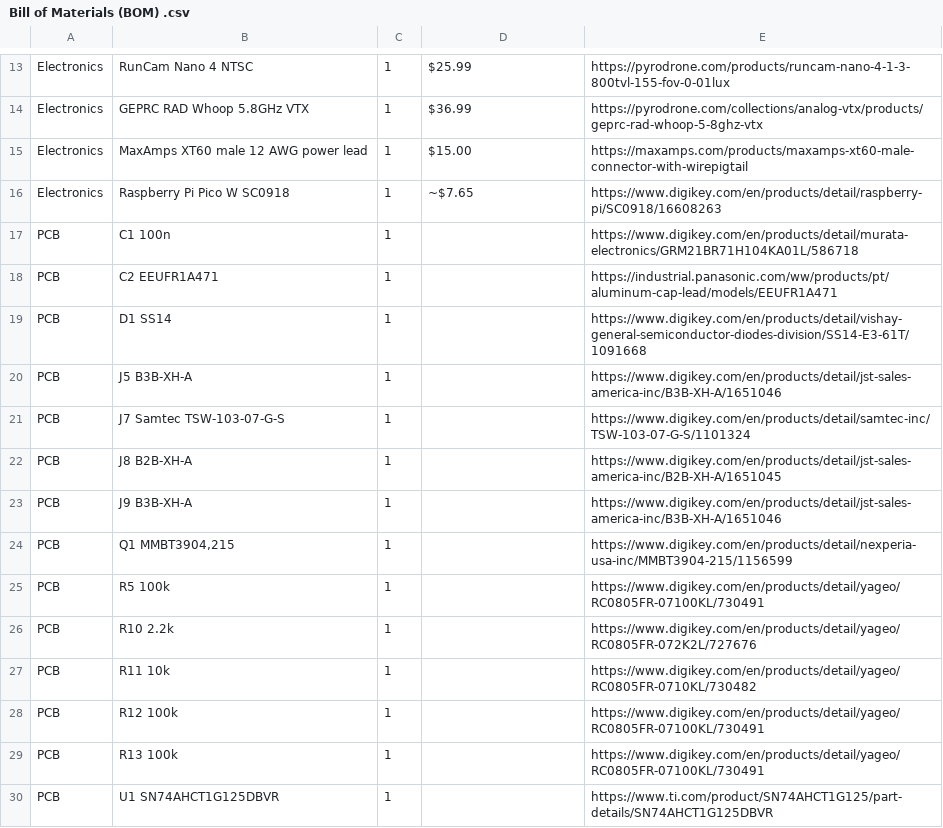
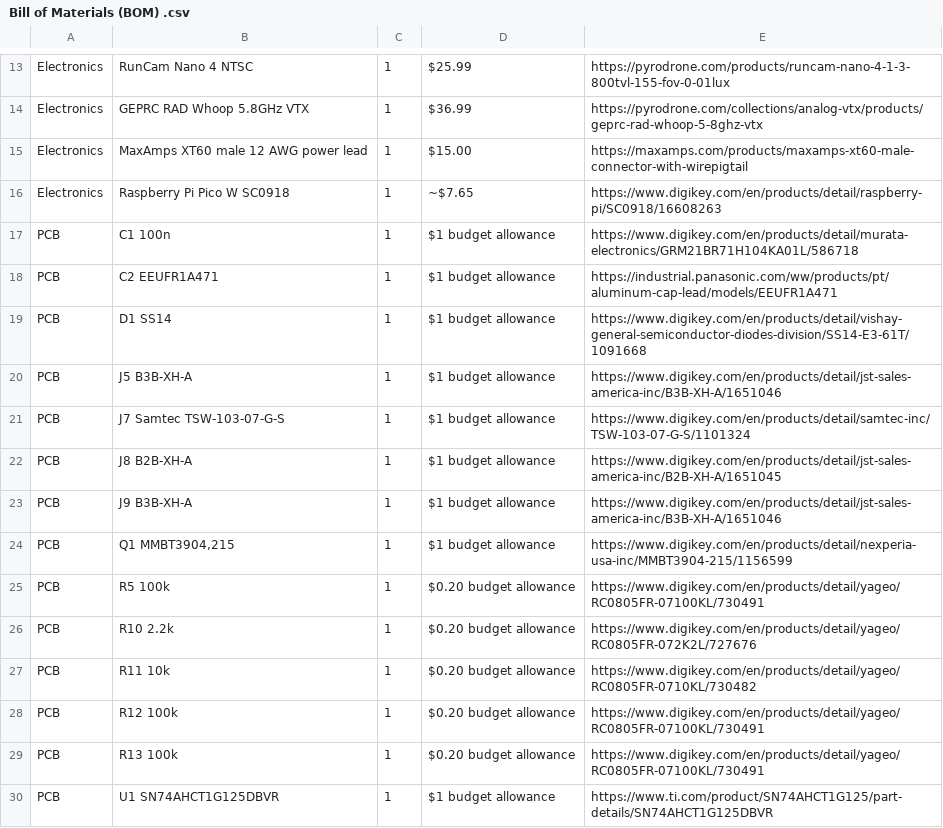
Before and after one commit to Monmelgear/Hack-Club-Fallen-, a CSV file: Bill of Materials (BOM) .csv, drawn as a sheet; only a part is shown, gaps mark what is left out; the diff covers the shown part only.

Commit message:
Update Bill of Materials (BOM) .csv

```diff
--- a/Bill of Materials (BOM) .csv
+++ b/Bill of Materials (BOM) .csv
@@ -16,15 +16,15 @@
 "Electronics","Raspberry Pi Pico W SC0918","1","~$7.65","https://www.digikey.com/en/products/detail/raspberry-pi/SC0918/16608263"
-"PCB","C1 100n","1","","https://www.digikey.com/en/products/detail/murata-electronics/GRM21BR71H104KA01L/586718"
-"PCB","C2 EEUFR1A471","1","","https://industrial.panasonic.com/ww/products/pt/aluminum-cap-lead/models/EEUFR1A471"
-"PCB","D1 SS14","1","","https://www.digikey.com/en/products/detail/vishay-general-semiconductor-diodes-division/SS14-E3-61T/1091668"
-"PCB","J5 B3B-XH-A","1","","https://www.digikey.com/en/products/detail/jst-sales-america-inc/B3B-XH-A/1651046"
-"PCB","J7 Samtec TSW-103-07-G-S","1","","https://www.digikey.com/en/products/detail/samtec-inc/TSW-103-07-G-S/1101324"
-"PCB","J8 B2B-XH-A","1","","https://www.digikey.com/en/products/detail/jst-sales-america-inc/B2B-XH-A/1651045"
-"PCB","J9 B3B-XH-A","1","","https://www.digikey.com/en/products/detail/jst-sales-america-inc/B3B-XH-A/1651046"
-"PCB","Q1 MMBT3904,215","1","","https://www.digikey.com/en/products/detail/nexperia-usa-inc/MMBT3904-215/1156599"
-"PCB","R5 100k","1","","https://www.digikey.com/en/products/detail/yageo/RC0805FR-07100KL/730491"
-"PCB","R10 2.2k","1","","https://www.digikey.com/en/products/detail/yageo/RC0805FR-072K2L/727676"
-"PCB","R11 10k","1","","https://www.digikey.com/en/products/detail/yageo/RC0805FR-0710KL/730482"
-"PCB","R12 100k","1","","https://www.digikey.com/en/products/detail/yageo/RC0805FR-07100KL/730491"
-"PCB","R13 100k","1","","https://www.digikey.com/en/products/detail/yageo/RC0805FR-07100KL/730491"
-"PCB","U1 SN74AHCT1G125DBVR","1","","https://www.ti.com/product/SN74AHCT1G125/part-details/SN74AHCT1G125DBVR"
+"PCB","C1 100n","1","$1 budget allowance","https://www.digikey.com/en/products/detail/murata-electronics/GRM21BR71H104KA01L/586718"
+"PCB","C2 EEUFR1A471","1","$1 budget allowance","https://industrial.panasonic.com/ww/products/pt/aluminum-cap-lead/models/EEUFR1A471"
+"PCB","D1 SS14","1","$1 budget allowance","https://www.digikey.com/en/products/detail/vishay-general-semiconductor-diodes-division/SS14-E3-61T/1091668"
+"PCB","J5 B3B-XH-A","1","$1 budget allowance","https://www.digikey.com/en/products/detail/jst-sales-america-inc/B3B-XH-A/1651046"
+"PCB","J7 Samtec TSW-103-07-G-S","1","$1 budget allowance","https://www.digikey.com/en/products/detail/samtec-inc/TSW-103-07-G-S/1101324"
+"PCB","J8 B2B-XH-A","1","$1 budget allowance","https://www.digikey.com/en/products/detail/jst-sales-america-inc/B2B-XH-A/1651045"
+"PCB","J9 B3B-XH-A","1","$1 budget allowance","https://www.digikey.com/en/products/detail/jst-sales-america-inc/B3B-XH-A/1651046"
+"PCB","Q1 MMBT3904,215","1","$1 budget allowance","https://www.digikey.com/en/products/detail/nexperia-usa-inc/MMBT3904-215/1156599"
+"PCB","R5 100k","1","$0.20 budget allowance","https://www.digikey.com/en/products/detail/yageo/RC0805FR-07100KL/730491"
+"PCB","R10 2.2k","1","$0.20 budget allowance","https://www.digikey.com/en/products/detail/yageo/RC0805FR-072K2L/727676"
+"PCB","R11 10k","1","$0.20 budget allowance","https://www.digikey.com/en/products/detail/yageo/RC0805FR-0710KL/730482"
+"PCB","R12 100k","1","$0.20 budget allowance","https://www.digikey.com/en/products/detail/yageo/RC0805FR-07100KL/730491"
+"PCB","R13 100k","1","$0.20 budget allowance","https://www.digikey.com/en/products/detail/yageo/RC0805FR-07100KL/730491"
+"PCB","U1 SN74AHCT1G125DBVR","1","$1 budget allowance","https://www.ti.com/product/SN74AHCT1G125/part-details/SN74AHCT1G125DBVR"
```
Also changed, not shown: 1 added row, 1 removed row and 60 edited cells elsewhere in this file.
